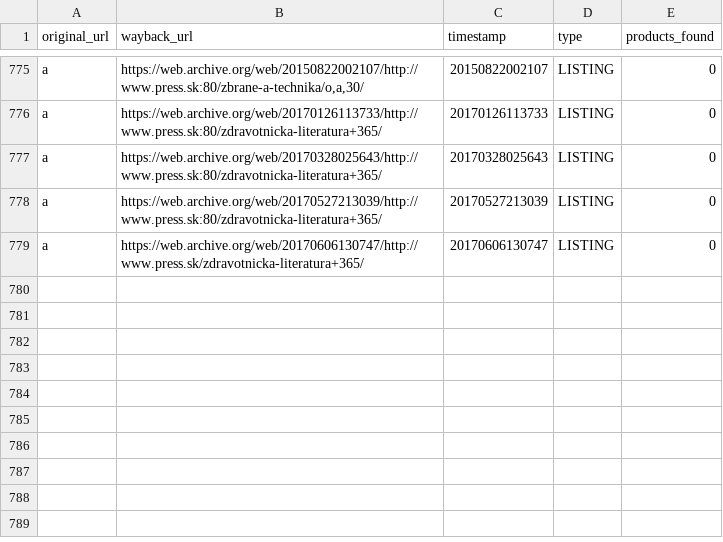
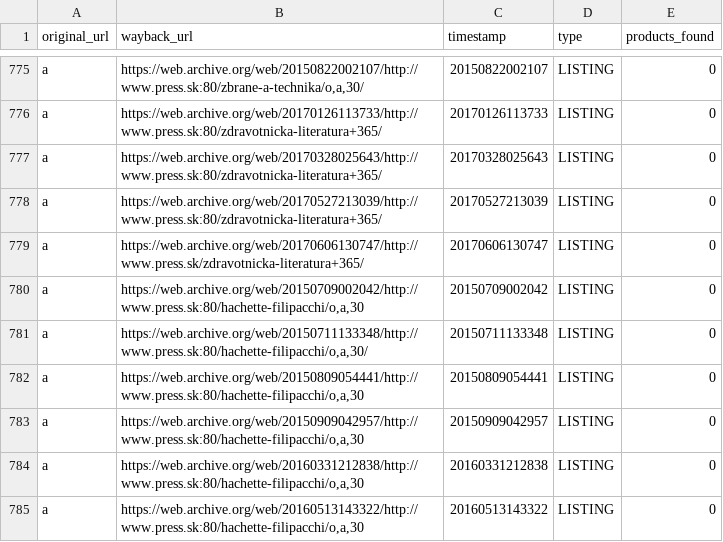
Before and after one commit to panstarozitnik/press-sk-archiver, a CSV file: output/nespracovane.csv, drawn as a sheet; only a part is shown, gaps mark what is left out.

```diff
--- a/output/nespracovane.csv
+++ b/output/nespracovane.csv
@@ -779 +779,7 @@
 "a","https://web.archive.org/web/20170606130747/http://www.press.sk/zdravotnicka-literatura+365/","20170606130747","LISTING","0"
+"a","https://web.archive.org/web/20150709002042/http://www.press.sk:80/hachette-filipacchi/o,a,30","20150709002042","LISTING","0"
+"a","https://web.archive.org/web/20150711133348/http://www.press.sk:80/hachette-filipacchi/o,a,30/","20150711133348","LISTING","0"
+"a","https://web.archive.org/web/20150809054441/http://www.press.sk:80/hachette-filipacchi/o,a,30","20150809054441","LISTING","0"
+"a","https://web.archive.org/web/20150909042957/http://www.press.sk:80/hachette-filipacchi/o,a,30","20150909042957","LISTING","0"
+"a","https://web.archive.org/web/20160331212838/http://www.press.sk:80/hachette-filipacchi/o,a,30","20160331212838","LISTING","0"
+"a","https://web.archive.org/web/20160513143322/http://www.press.sk:80/hachette-filipacchi/o,a,30","20160513143322","LISTING","0"
```
Also changed, not shown: output/stvrte_kolo.csv, 2 other files.
